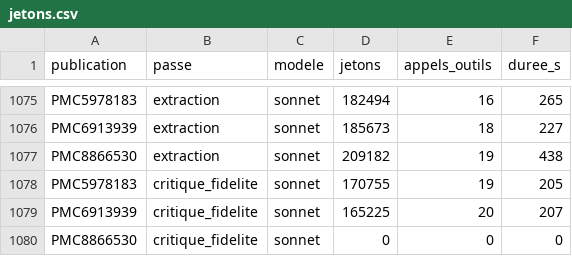
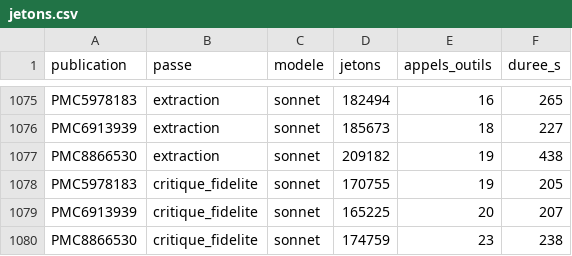
Before and after one commit to TerryChauvin/synthgraph-multi-agent-cloud, a CSV file: audits/jetons.csv, drawn as a sheet; only a part is shown, gaps mark what is left out.

```diff
--- a/audits/jetons.csv
+++ b/audits/jetons.csv
@@ -1079,2 +1079,2 @@ PMC5978183,critique_fidelite,sonnet,170755,19,205
 PMC6913939,critique_fidelite,sonnet,165225,20,207
-PMC8866530,critique_fidelite,sonnet,0,0,0
+PMC8866530,critique_fidelite,sonnet,174759,23,238
```
